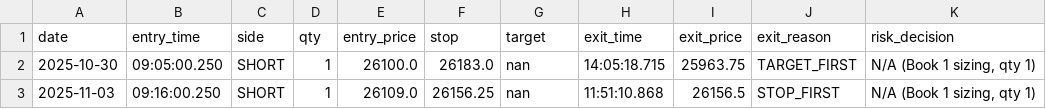
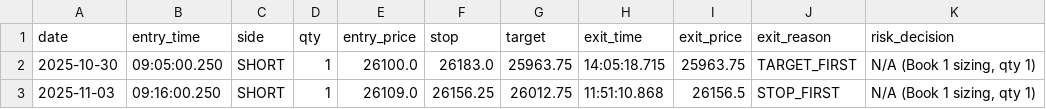
Before and after one commit to kevo84-prog/NT82, a CSV file: Book1A/Phase0/checker_input/R2_C1_phase1.csv, drawn as a sheet.

```diff
--- a/Book1A/Phase0/checker_input/R2_C1_phase1.csv
+++ b/Book1A/Phase0/checker_input/R2_C1_phase1.csv
@@ -1,3 +1,3 @@
 date,entry_time,side,qty,entry_price,stop,target,exit_time,exit_price,exit_reason,risk_decision
-2025-10-30,09:05:00.250,SHORT,1,26100.0,26183.0,nan,14:05:18.715,25963.75,TARGET_FIRST,"N/A (Book 1 sizing, qty 1)"
-2025-11-03,09:16:00.250,SHORT,1,26109.0,26156.25,nan,11:51:10.868,26156.5,STOP_FIRST,"N/A (Book 1 sizing, qty 1)"
+2025-10-30,09:05:00.250,SHORT,1,26100.0,26183.0,25963.75,14:05:18.715,25963.75,TARGET_FIRST,"N/A (Book 1 sizing, qty 1)"
+2025-11-03,09:16:00.250,SHORT,1,26109.0,26156.25,26012.75,11:51:10.868,26156.5,STOP_FIRST,"N/A (Book 1 sizing, qty 1)"
```
Also changed, not shown: Book1A/Phase0/checker_input/R1_A0_phase1.csv, Book1A/Phase0/checker_input/R1_A0_phase2.csv, 12 other files.
